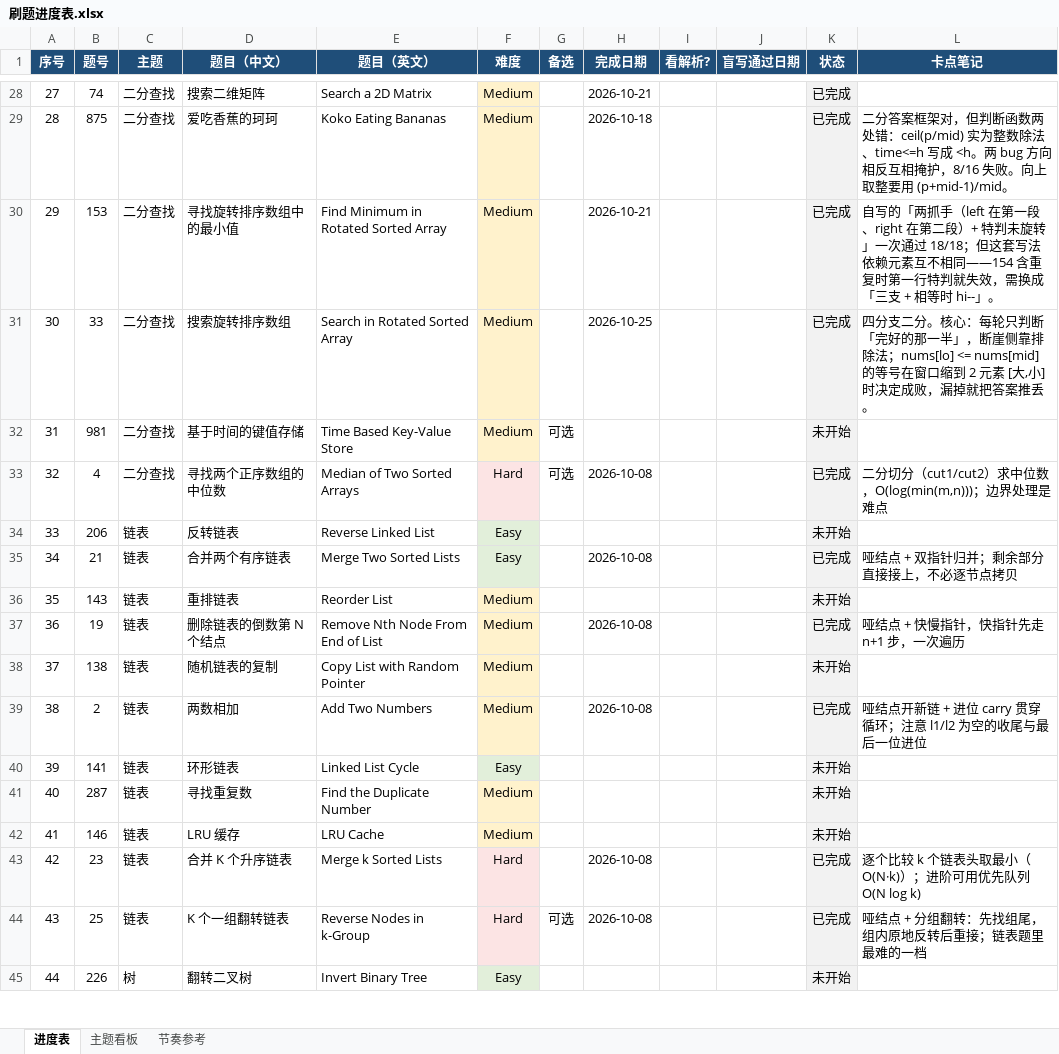
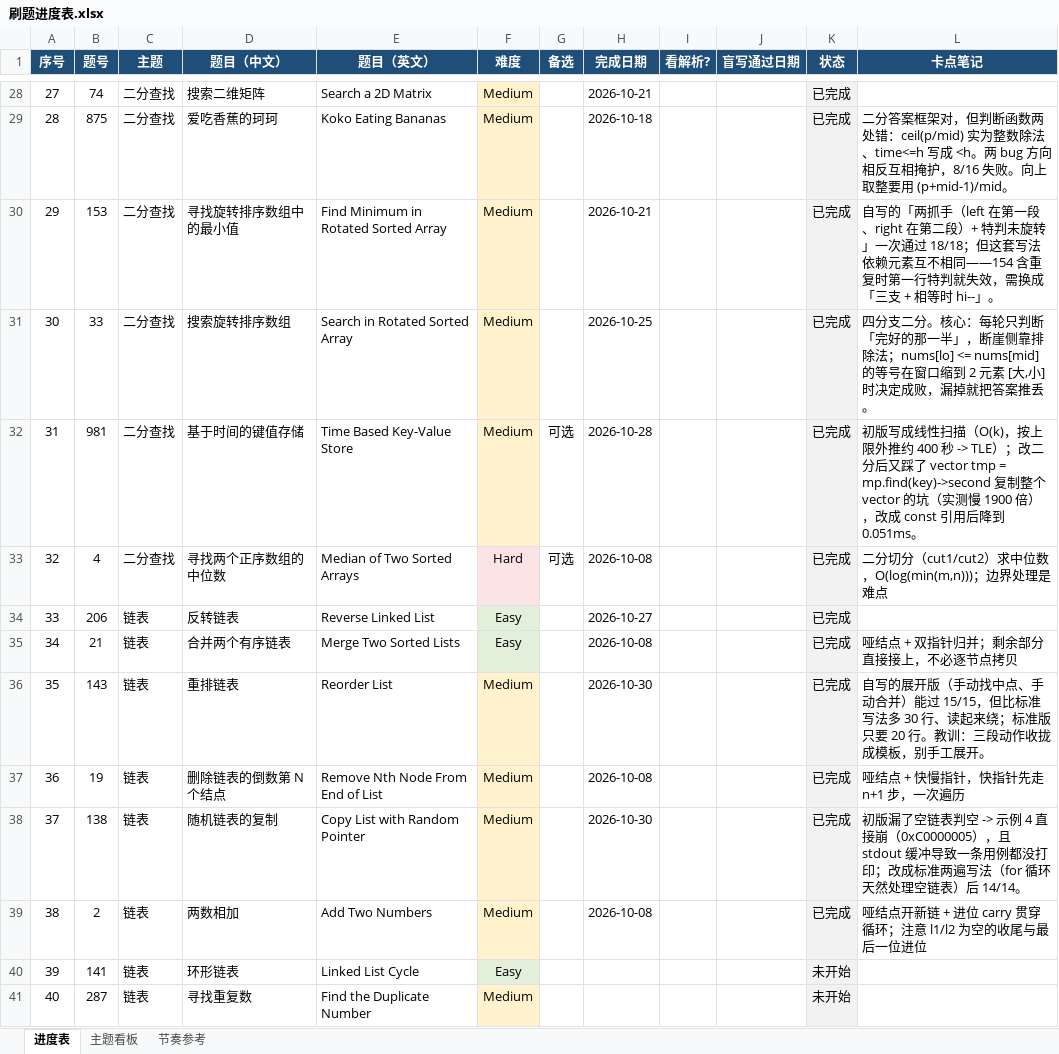
Before and after one commit to 93929532/leetcode-cpp, an Excel workbook: 力扣学习计划/刷题进度表.xlsx, sheet 进度表, drawn as a sheet; only a part is shown, gaps mark what is left out; the shorter side is filled out with more unchanged rows; values as stored, in another font and other column widths than the file's, no borders; the diff names each change by its address in the sheet, - before the commit and + after, or states it on an @@ line.

```diff
--- a/力扣学习计划/刷题进度表.xlsx (sheet 进度表)
+++ b/力扣学习计划/刷题进度表.xlsx (sheet 进度表)
-H32 (完成日期): (empty)
+H32 (完成日期): 2026-10-28
-K32 (状态): 未开始
+K32 (状态): 已完成
-L32 (卡点笔记): (empty)
+L32 (卡点笔记): 初版写成线性扫描（O(k)，按上限外推约 400 秒 -> TLE）；改二分后又踩了 vector tmp = mp.find(key)->second 复制整个 vector 的坑（实测慢 1900 倍），改成 const 引用后降到 0.051ms。
-H34 (完成日期): (empty)
+H34 (完成日期): 2026-10-27
-K34 (状态): 未开始
+K34 (状态): 已完成
-H36 (完成日期): (empty)
+H36 (完成日期): 2026-10-30
-K36 (状态): 未开始
+K36 (状态): 已完成
-L36 (卡点笔记): (empty)
+L36 (卡点笔记): 自写的展开版（手动找中点、手动合并）能过 15/15，但比标准写法多 30 行、读起来绕；标准版只要 20 行。教训：三段动作收拢成模板，别手工展开。
-H38 (完成日期): (empty)
+H38 (完成日期): 2026-10-30
-K38 (状态): 未开始
+K38 (状态): 已完成
-L38 (卡点笔记): (empty)
+L38 (卡点笔记): 初版漏了空链表判空 -> 示例 4 直接崩（0xC0000005），且 stdout 缓冲导致一条用例都没打印；改成标准两遍写法（for 循环天然处理空链表）后 14/14。
```
Also changed, not shown: 1 other file.
